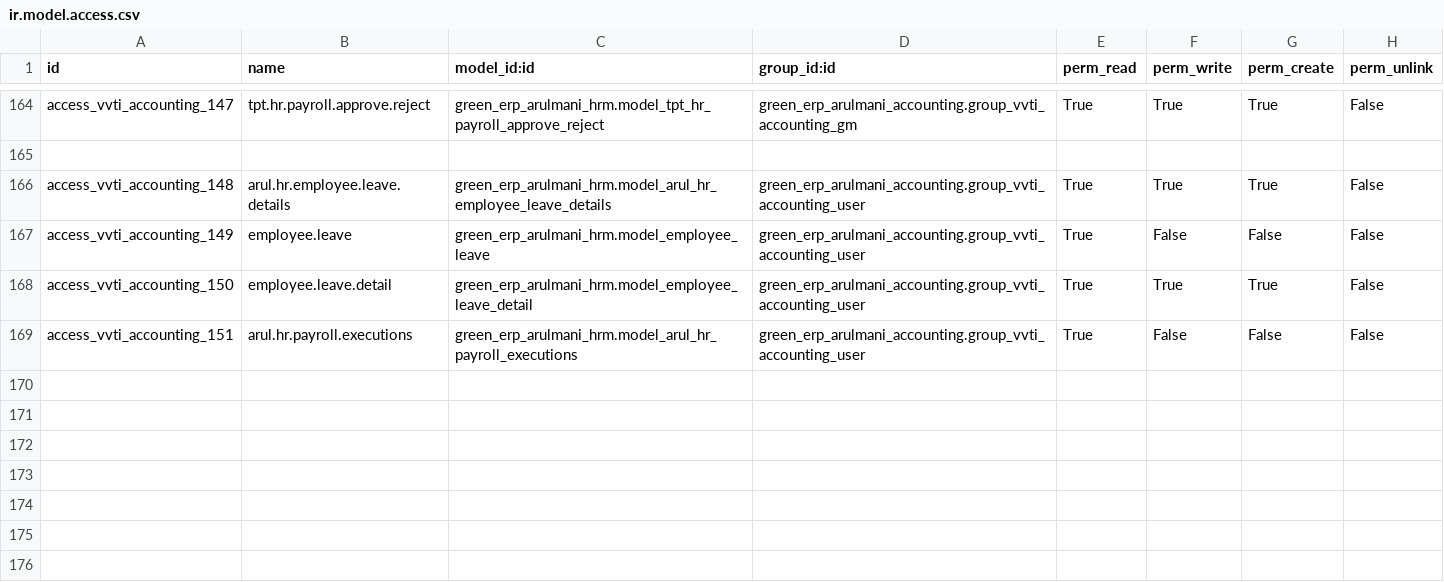
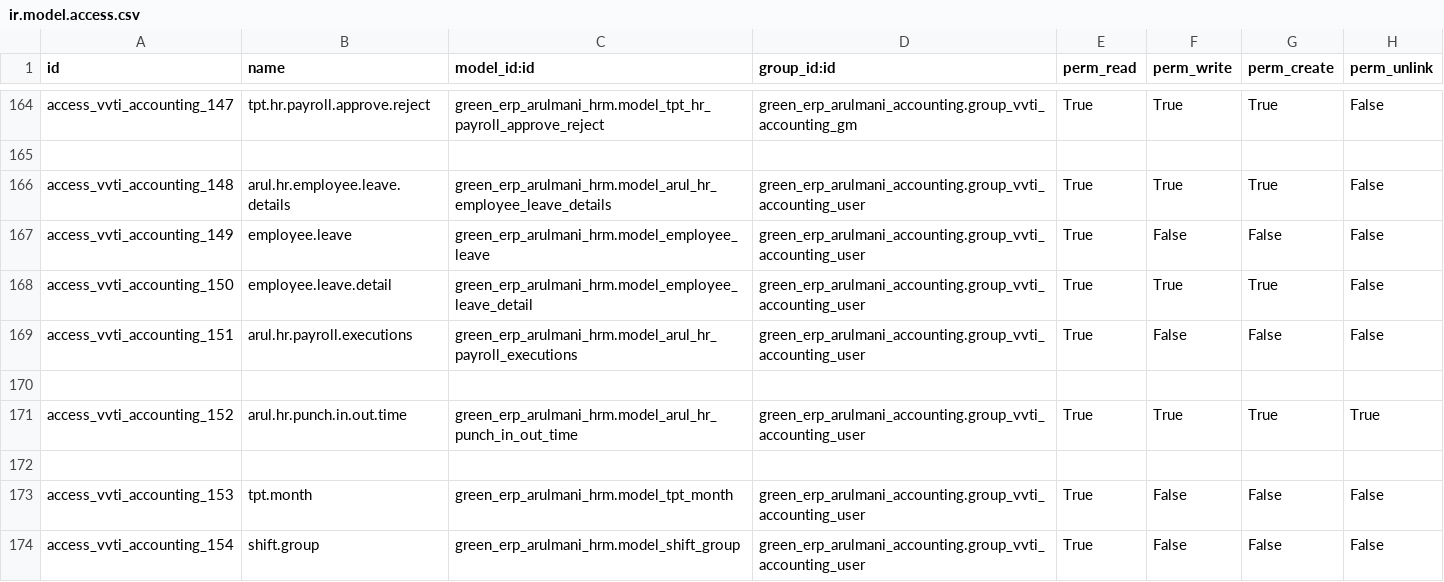
Before and after one commit to minhphung171093/Arul---HRM, a CSV file: green_erp_arulmani_accounting/security/ir.model.access.csv, drawn as a sheet; only a part is shown, gaps mark what is left out; the diff names each change by its address in the sheet, - before the commit and + after, or states it on an @@ line.

```diff
--- a/green_erp_arulmani_accounting/security/ir.model.access.csv
+++ b/green_erp_arulmani_accounting/security/ir.model.access.csv
+row 170: (empty)
+row 171: access_vvti_accounting_152 | arul.hr.punch.in.out.time | green_erp_arulmani_hrm.model_arul_hr_punch_in_out_time | green_erp_arulmani_accounting.group_vvti_accounting_user | True | True | True | True
+row 172: (empty)
+row 173: access_vvti_accounting_153 | tpt.month | green_erp_arulmani_hrm.model_tpt_month | green_erp_arulmani_accounting.group_vvti_accounting_user | True | False | False | False
+row 174: access_vvti_accounting_154 | shift.group | green_erp_arulmani_hrm.model_shift_group | green_erp_arulmani_accounting.group_vvti_accounting_user | True | False | False | False
```
Also changed, not shown: green_erp_arulmani_production/security/ir.model.access.csv, green_erp_arulmani_sale/security/ir.model.access.csv, 3 other files.
